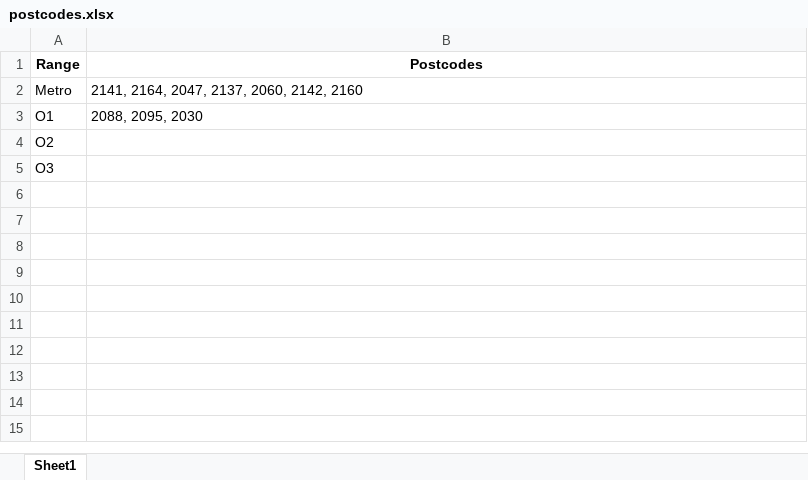
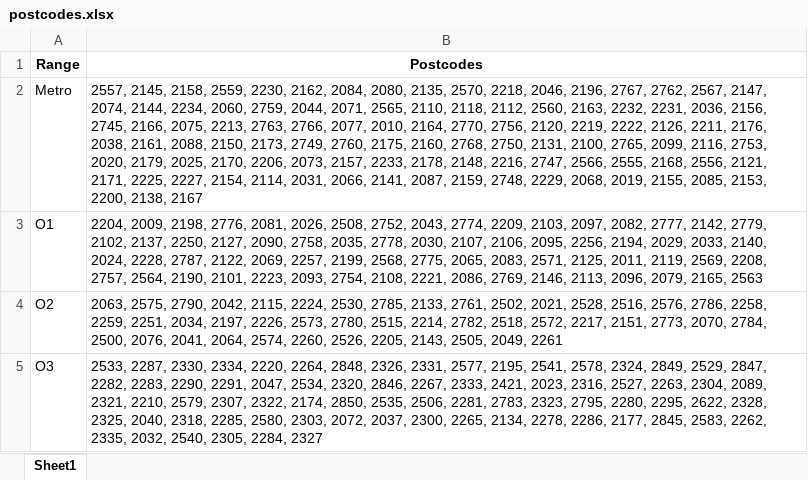
Before and after one commit to sszdhlh/postcode-scrab, an Excel workbook: postcodes.xlsx, sheet Sheet1, drawn as a sheet; values as stored, in another font and other column widths than the file's, no borders; the diff names each change by its address in the sheet, - before the commit and + after, or states it on an @@ line.

```diff
--- a/postcodes.xlsx (sheet Sheet1)
+++ b/postcodes.xlsx (sheet Sheet1)
-B2 (Postcodes): 2141, 2164, 2047, 2137, 2060, 2142, 2160
+B2 (Postcodes): 2557, 2145, 2158, 2559, 2230, 2162, 2084, 2080, 2135, 2570, 2218, 2046, 2196, 2767, 2762, 2567, 2147, 2074, 2144, 2234, 2060, 2759, 2044, 2071, 2565, 2110, 2118, 2112, 2560, 2163, 2232, 2231, 2036, 2156, 2745, 2166, 2075, 2213, 2763, 2766, 2077, 2010, 2164, 2770, 2756, 2120, 2219, 2222, 2126, 2211, 2176, 2038, 2161, 2088, 2150, 2173, 2749, 2760, 2175, 2160, 2768, 2750, 2131, 2100, 2765, 2099, 2116, 2753, 2020, 2179, 2025, 2170, 2206, 2073, 2157, 2233, 2178, 2148, 2216, 2747, 2566, 2555, 2168, 2556, 2121, 2171, 2225, 2227, 2154, 2114, 2031, 2066, 2141, 2087, 2159, 2748, 2229, 2068, 2019, 2155, 2085, 2153, 2200, 2138, 2167
-B3 (Postcodes): 2088, 2095, 2030
+B3 (Postcodes): 2204, 2009, 2198, 2776, 2081, 2026, 2508, 2752, 2043, 2774, 2209, 2103, 2097, 2082, 2777, 2142, 2779, 2102, 2137, 2250, 2127, 2090, 2758, 2035, 2778, 2030, 2107, 2106, 2095, 2256, 2194, 2029, 2033, 2140, 2024, 2228, 2787, 2122, 2069, 2257, 2199, 2568, 2775, 2065, 2083, 2571, 2125, 2011, 2119, 2569, 2208, 2757, 2564, 2190, 2101, 2223, 2093, 2754, 2108, 2221, 2086, 2769, 2146, 2113, 2096, 2079, 2165, 2563
-B4 (Postcodes): (empty)
+B4 (Postcodes): 2063, 2575, 2790, 2042, 2115, 2224, 2530, 2785, 2133, 2761, 2502, 2021, 2528, 2516, 2576, 2786, 2258, 2259, 2251, 2034, 2197, 2226, 2573, 2780, 2515, 2214, 2782, 2518, 2572, 2217, 2151, 2773, 2070, 2784, 2500, 2076, 2041, 2064, 2574, 2260, 2526, 2205, 2143, 2505, 2049, 2261
-B5 (Postcodes): (empty)
+B5 (Postcodes): 2533, 2287, 2330, 2334, 2220, 2264, 2848, 2326, 2331, 2577, 2195, 2541, 2578, 2324, 2849, 2529, 2847, 2282, 2283, 2290, 2291, 2047, 2534, 2320, 2846, 2267, 2333, 2421, 2023, 2316, 2527, 2263, 2304, 2089, 2321, 2210, 2579, 2307, 2322, 2174, 2850, 2535, 2506, 2281, 2783, 2323, 2795, 2280, 2295, 2622, 2328, 2325, 2040, 2318, 2285, 2580, 2303, 2072, 2037, 2300, 2265, 2134, 2278, 2286, 2177, 2845, 2583, 2262, 2335, 2032, 2540, 2305, 2284, 2327
```
Also changed, not shown: qld-postcode.xlsx, qld-postcode_modified.xlsx, 6 other files.
